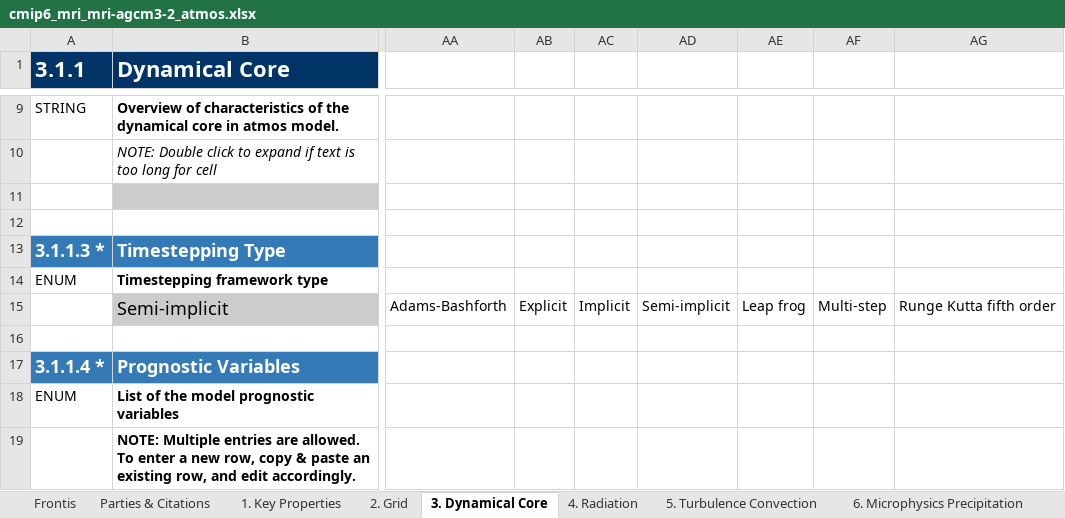
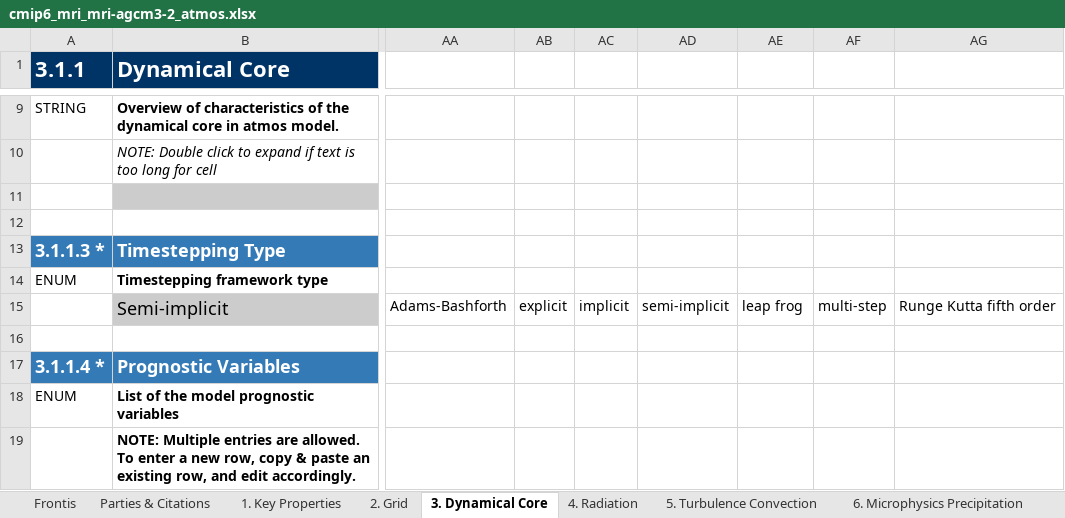
Before and after one commit to ES-DOC-INSTITUTIONAL/mri, an Excel workbook: cmip6/models/mri-agcm3-2/cmip6_mri_mri-agcm3-2_atmos.xlsx, sheet 3. Dynamical Core, drawn as a sheet; only a part is shown, gaps mark what is left out; values as stored, in another font and other column widths than the file's, no borders; the diff covers the shown part only; the diff names each change by its address in the sheet, - before the commit and + after, or states it on an @@ line.

```diff
--- a/cmip6/models/mri-agcm3-2/cmip6_mri_mri-agcm3-2_atmos.xlsx (sheet 3. Dynamical Core)
+++ b/cmip6/models/mri-agcm3-2/cmip6_mri_mri-agcm3-2_atmos.xlsx (sheet 3. Dynamical Core)
-AB15: Explicit
+AB15: explicit
-AC15: Implicit
+AC15: implicit
-AD15: Semi-implicit
+AD15: semi-implicit
-AE15: Leap frog
+AE15: leap frog
-AF15: Multi-step
+AF15: multi-step
```
Also changed, not shown: 87 edited cells elsewhere in this sheet, sheet 4. Radiation, sheet 5. Turbulence Convection, sheet 7. Cloud Scheme, sheet 9. Gravity Waves, sheet 6. Microphysics Precipitation, sheet 2. Grid, 4 more sheets, cmip6/models/mri-esm2-0/cmip6_mri_mri-esm2-0_aerosol.xlsx, cmip6/models/mri-esm2-0/cmip6_mri_mri-esm2-0_atmos.xlsx, 20 other files.
